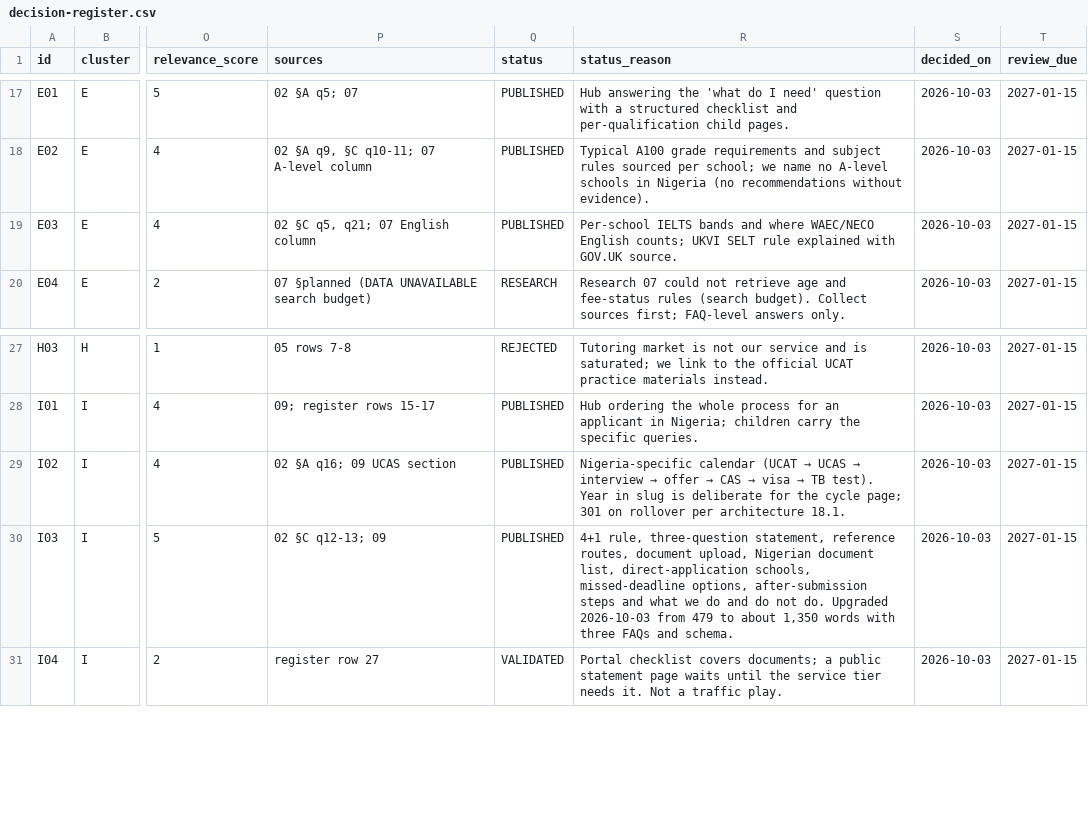
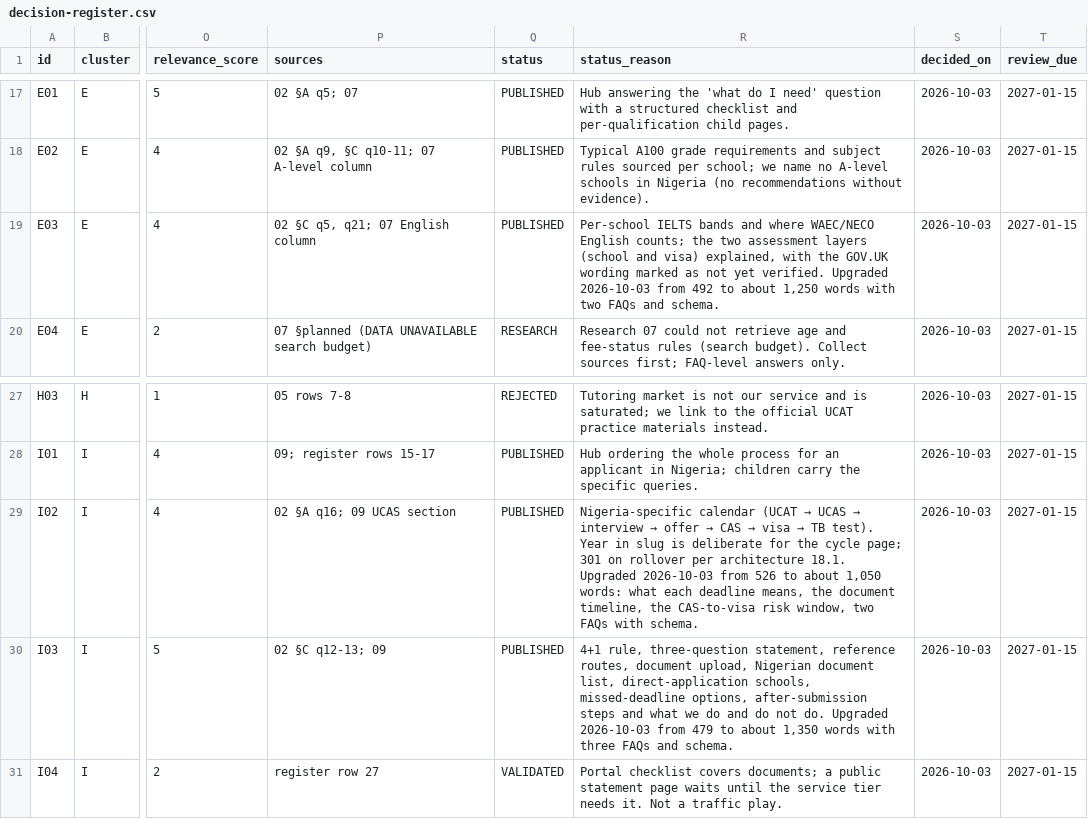
Before and after one commit to bigbossua/studymedicineuknigeria, a CSV file: data/seo/decision-register.csv, drawn as a sheet; only a part is shown, gaps mark what is left out; the diff names each change by its address in the sheet, - before the commit and + after, or states it on an @@ line.

```diff
--- a/data/seo/decision-register.csv
+++ b/data/seo/decision-register.csv
-R19 (status_reason): …English counts; UKVI SELT rule explained with GOV.UK source.
+R19 (status_reason): …English counts; the two assessment layers (school and visa) explained, with the GOV.UK wording marked as not yet verified. Upgraded 2026-10-03 from 492 to about 1,250 words with two FAQs and schema.
-R29 (status_reason): …architecture 18.1.
+R29 (status_reason): …architecture 18.1. Upgraded 2026-10-03 from 526 to about 1,050 words: what each deadline means, the document timeline, the CAS-to-visa risk window, two FAQs with schema.
```
Also changed, not shown: 10 other files.
